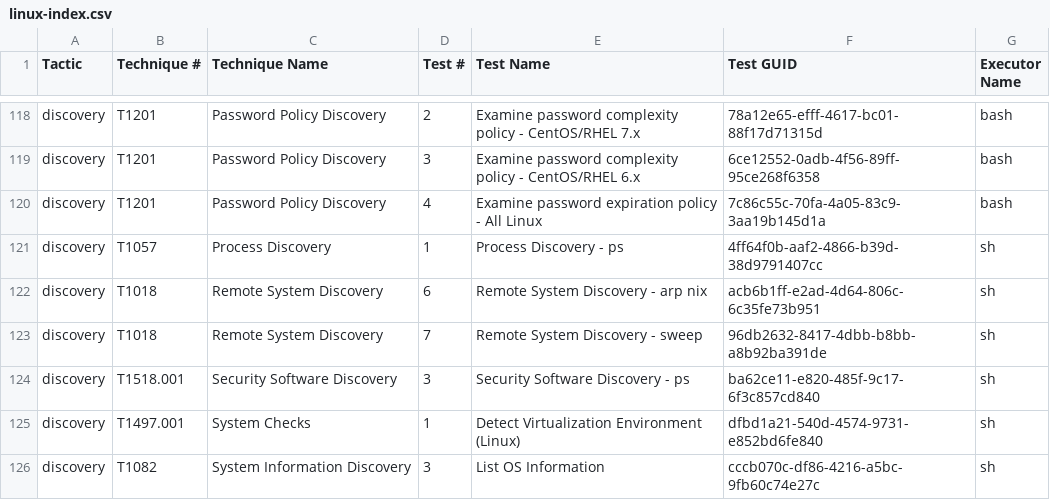
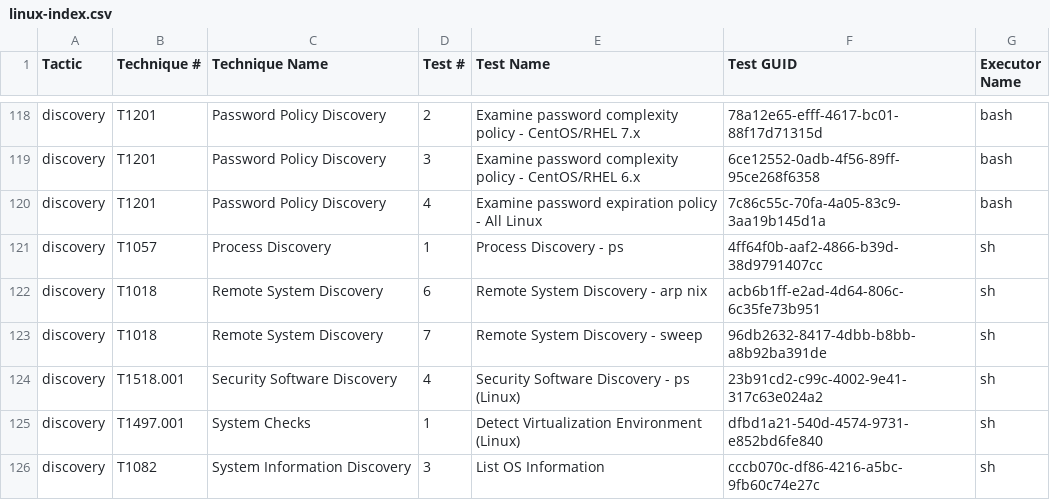
Before and after one commit to redcanaryco/atomic-red-team, a CSV file: atomics/Indexes/Indexes-CSV/linux-index.csv, drawn as a sheet; only a part is shown, gaps mark what is left out.

```diff
--- a/atomics/Indexes/Indexes-CSV/linux-index.csv
+++ b/atomics/Indexes/Indexes-CSV/linux-index.csv
@@ -123,3 +123,3 @@ discovery,T1018,Remote System Discovery,6,Remote System Discovery - arp nix,acb6
 discovery,T1018,Remote System Discovery,7,Remote System Discovery - sweep,96db2632-8417-4dbb-b8bb-a8b92ba391de,sh
-discovery,T1518.001,Security Software Discovery,3,Security Software Discovery - ps,ba62ce11-e820-485f-9c17-6f3c857cd840,sh
+discovery,T1518.001,Security Software Discovery,4,Security Software Discovery - ps (Linux),23b91cd2-c99c-4002-9e41-317c63e024a2,sh
 discovery,T1497.001,System Checks,1,Detect Virtualization Environment (Linux),dfbd1a21-540d-4574-9731-e852bd6fe840,sh
```
Also changed, not shown: atomics/Indexes/Indexes-CSV/index.csv, atomics/Indexes/Indexes-CSV/macos-index.csv, 9 other files.
